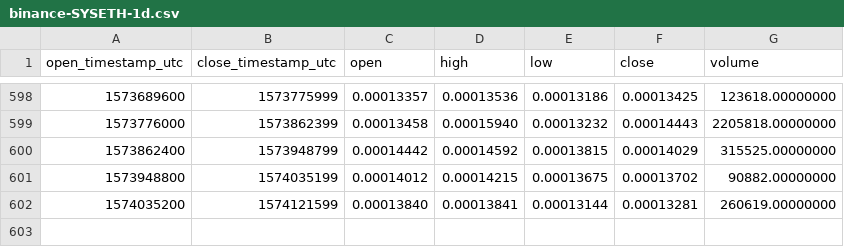
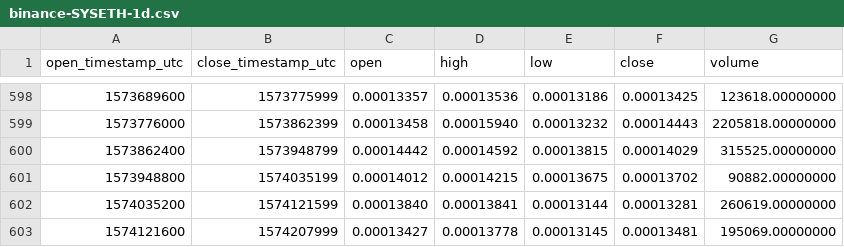
Before and after one commit to cryptobigbro/binance-SYSETH, a CSV file: binance-SYSETH-1d.csv, drawn as a sheet; only a part is shown, gaps mark what is left out; the diff names each change by its address in the sheet, - before the commit and + after, or states it on an @@ line.

Commit message:
Update OHLCV data.

```diff
--- a/binance-SYSETH-1d.csv
+++ b/binance-SYSETH-1d.csv
+row 603: 1574121600 | 1574207999 | 0.00013427 | 0.00013778 | 0.00013145 | 0.00013481 | 195069.00000000
```
Also changed, not shown: 1 other file.
